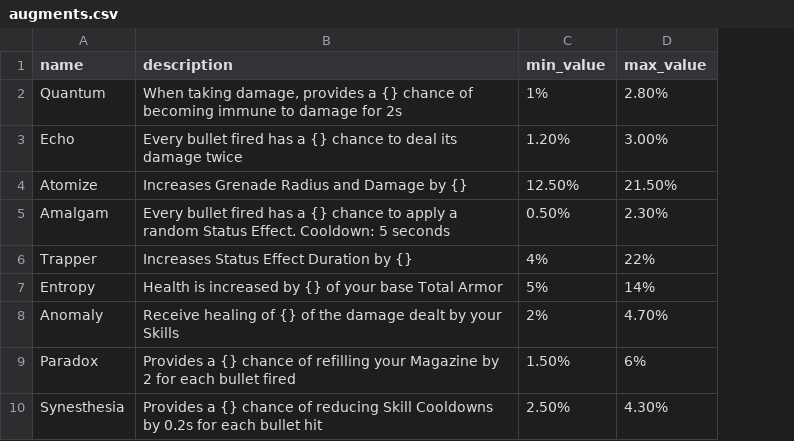
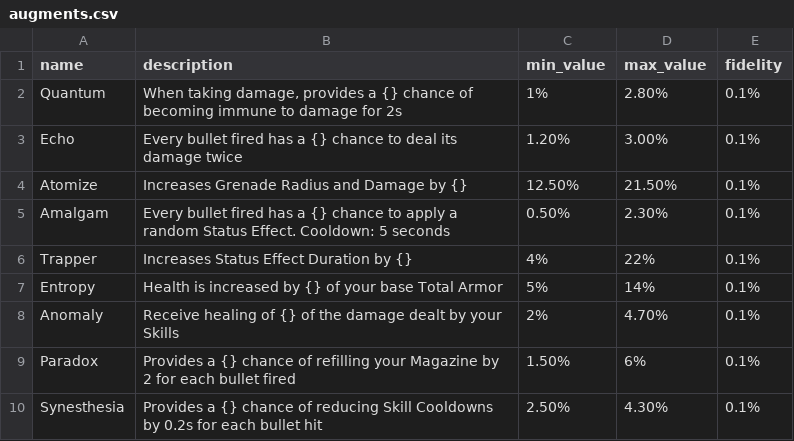
Before and after one commit to div2hub/data, a CSV file: augments.csv, drawn as a sheet; the diff names each change by its address in the sheet, - before the commit and + after, or states it on an @@ line.

Commit message:
Add fidelity column to augments.csv and document the convention
Augments now declare a fidelity step alongside attributes and gear mods.
README gains a Fidelity Column section explaining the data convention
(flat vs percent steps, N/A semantics).

```diff
--- a/augments.csv
+++ b/augments.csv
+column E (fidelity), rows 2-10: all 0.1%
```
Also changed, not shown: 1 other file.
